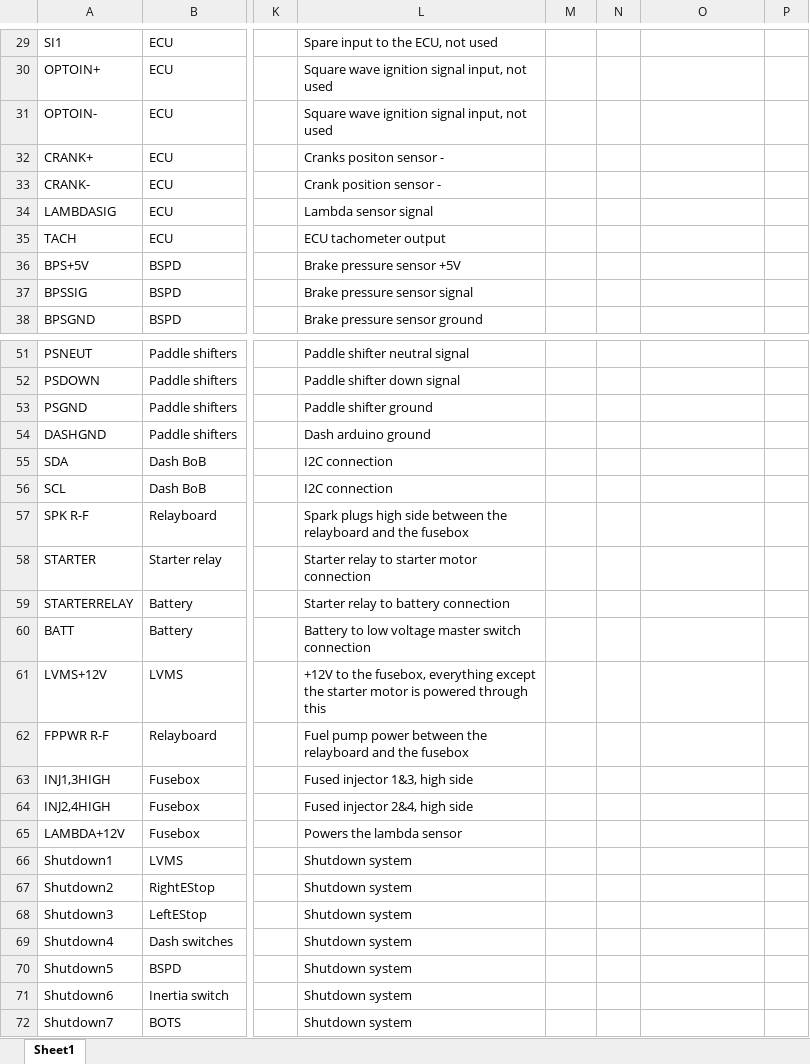
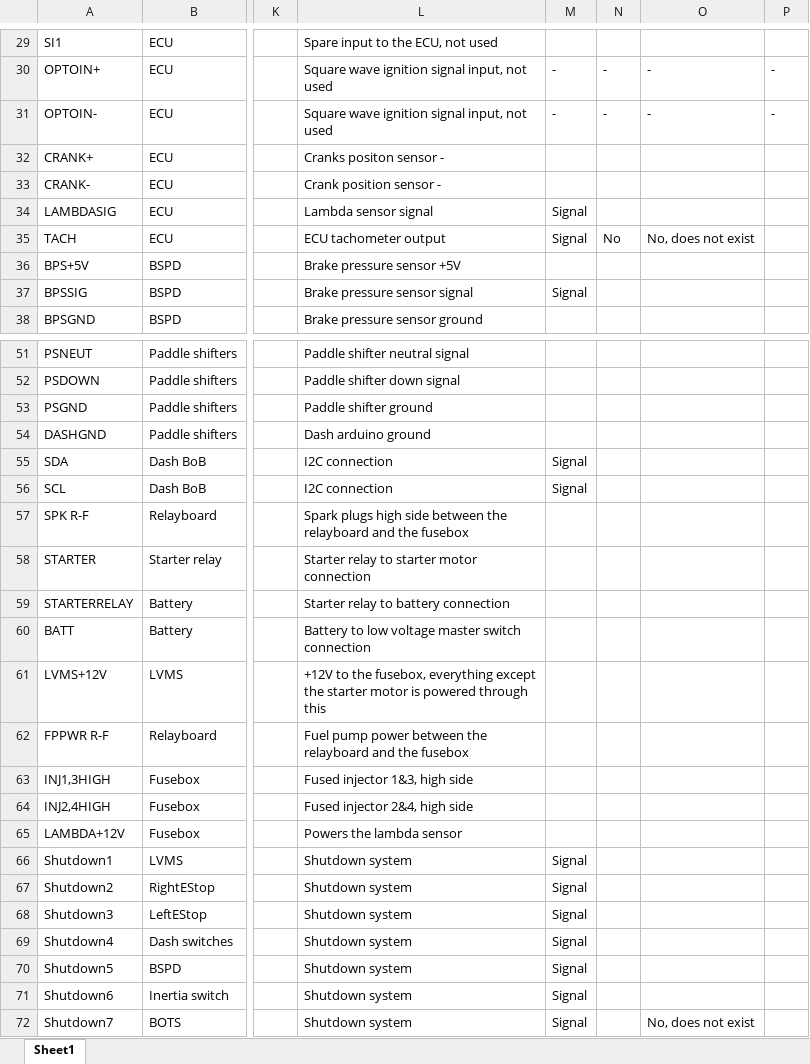
Before and after one commit to Full-Blue-Racing/old-electronics, an Excel workbook: Loom23/Loomwires.xlsx, sheet Sheet1, drawn as a sheet; only a part is shown, gaps mark what is left out; values as stored, in another font and other column widths than the file's, no borders; the diff covers the shown part only; the diff names each change by its address in the sheet, - before the commit and + after, or states it on an @@ line.

```diff
--- a/Loom23/Loomwires.xlsx (sheet Sheet1)
+++ b/Loom23/Loomwires.xlsx (sheet Sheet1)
-M30:M31: (empty)
+M30:M31: -
-N30:N31: (empty)
+N30:N31: -
-O30:O31: (empty)
+O30:O31: -
-P30:P31: (empty)
+P30:P31: -
-M34:M35: (empty)
+M34:M35: Signal
-N35: (empty)
+N35: No
-O35: (empty)
+O35: No, does not exist
-M37: (empty)
+M37: Signal
-M55:M56: (empty)
+M55:M56: Signal
-M66:M72: (empty)
+M66:M72: Signal
-O72: (empty)
+O72: No, does not exist
```
Also changed, not shown: 3 added rows, 3 removed rows and 44 edited cells elsewhere in this sheet, 11 other files.
